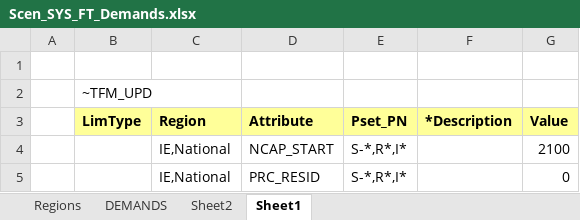
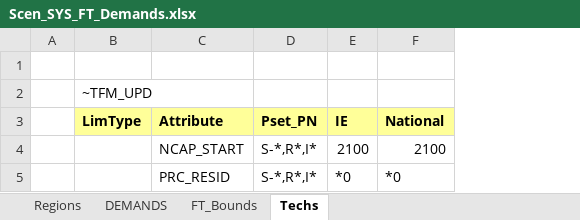
Before and after one commit to MaREI-EPMG/TIM-archived, an Excel workbook: SuppXLS/Scen_SYS_FT_Demands.xlsx, sheet Techs, drawn as a sheet; values as stored, in another font and other column widths than the file's, no borders; removed rows and columns are numbered as before the commit, all else as after; the diff names each change by its address in the sheet, - before the commit and + after, or states it on an @@ line.

```diff
--- a/SuppXLS/Scen_SYS_FT_Demands.xlsx (sheet Techs)
+++ b/SuppXLS/Scen_SYS_FT_Demands.xlsx (sheet Techs)
-sheet tab: Sheet2
+sheet tab: FT_Bounds
-sheet tab: Sheet1
+sheet tab: Techs
-column C (Region), rows 4-5: IE,National | IE,National
-column F (*Description), empty
-column G (Value), rows 4-5: 2100 | 0
+column E (IE), rows 4-5: 2100 | *0
+column F (National), rows 4-5: 2100 | *0
```
Also changed, not shown: sheet FT_Bounds, sheet DEMANDS, charts or pictures.
